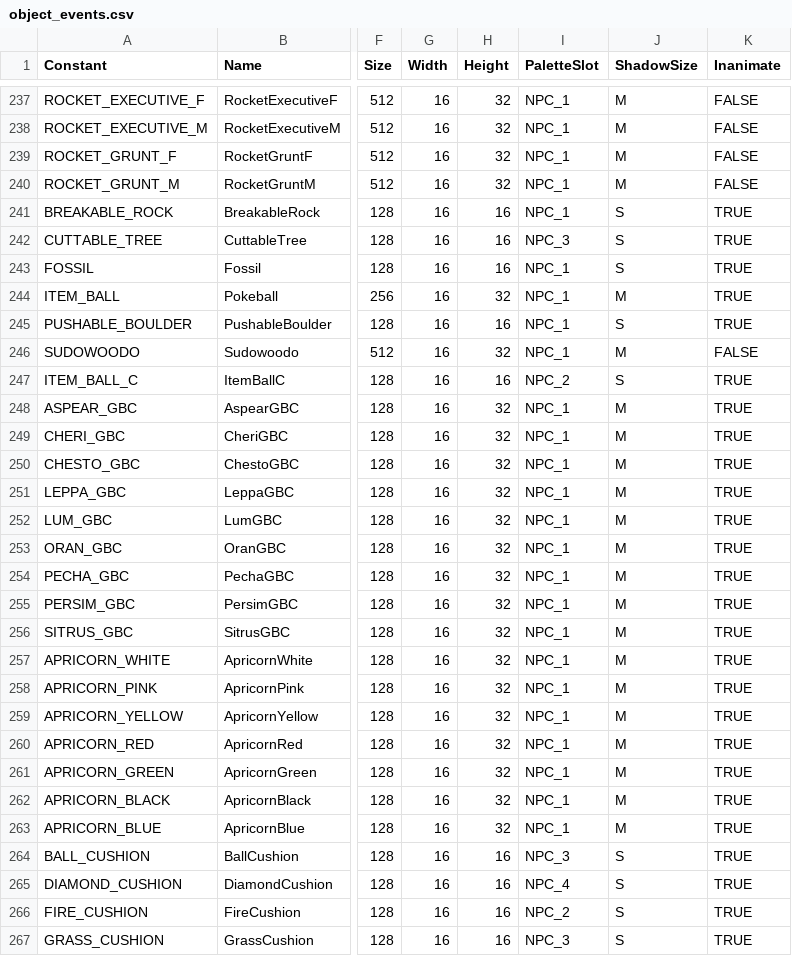
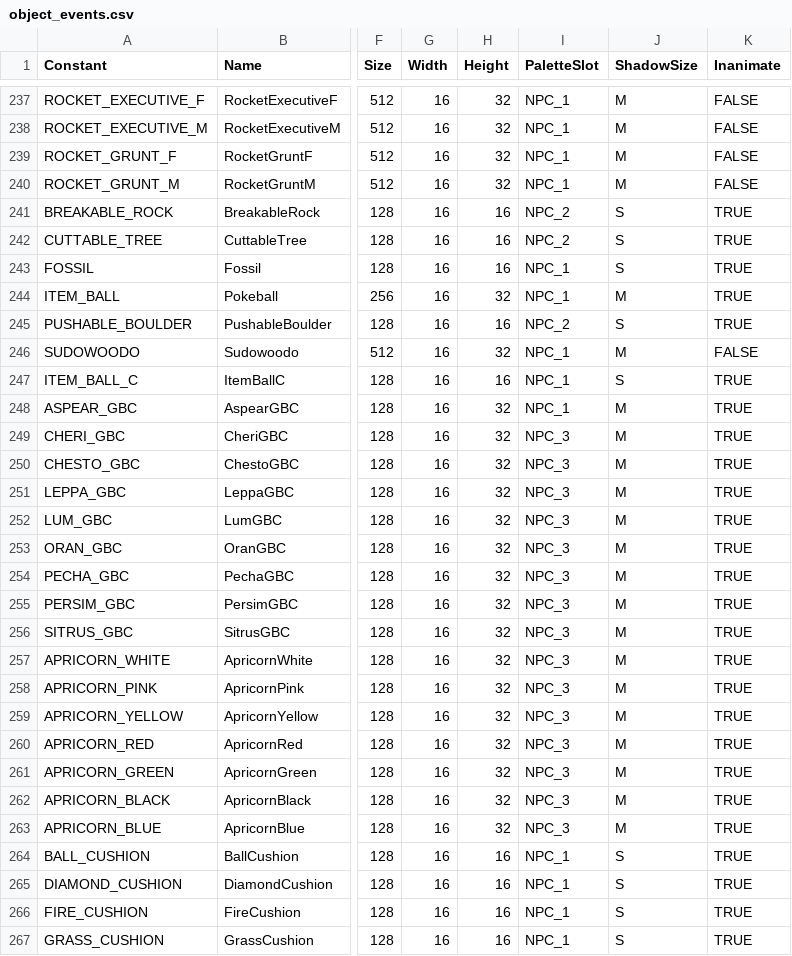
Before and after one commit to lwelyk/pokeemerald-expansion, a CSV file: tools/sprite_setup/object_events.csv, drawn as a sheet; only a part is shown, gaps mark what is left out; the diff covers the shown part only; the diff names each change by its address in the sheet, - before the commit and + after, or states it on an @@ line.

Commit message:
trying to fix palettes

```diff
--- a/tools/sprite_setup/object_events.csv
+++ b/tools/sprite_setup/object_events.csv
-I241 (PaletteSlot): NPC_1
+I241 (PaletteSlot): NPC_2
-I242 (PaletteSlot): NPC_3
+I242 (PaletteSlot): NPC_2
-I245 (PaletteSlot): NPC_1
+I245 (PaletteSlot): NPC_2
-I247 (PaletteSlot): NPC_2
+I247 (PaletteSlot): NPC_1
-I249:I263 (PaletteSlot): NPC_1
+I249:I263 (PaletteSlot): NPC_3
-I264 (PaletteSlot): NPC_3
+I264 (PaletteSlot): NPC_1
-I265 (PaletteSlot): NPC_4
+I265 (PaletteSlot): NPC_1
-I266 (PaletteSlot): NPC_2
+I266 (PaletteSlot): NPC_1
-I267 (PaletteSlot): NPC_3
+I267 (PaletteSlot): NPC_1
```
Also changed, not shown: 74 edited cells elsewhere in this file, 15 other files.
